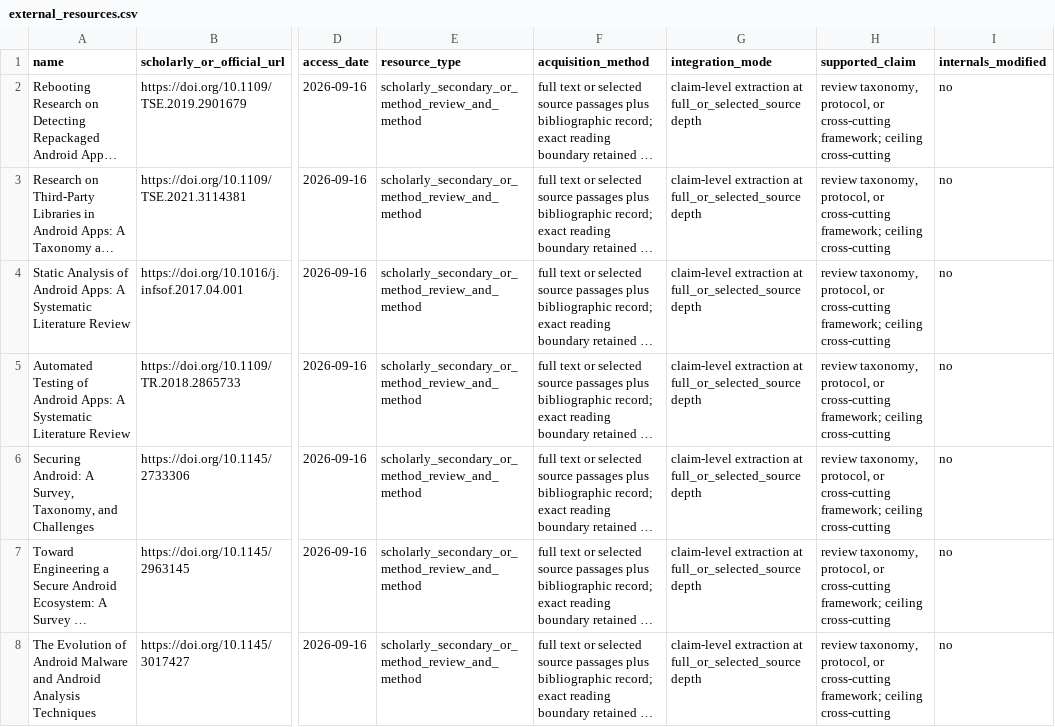
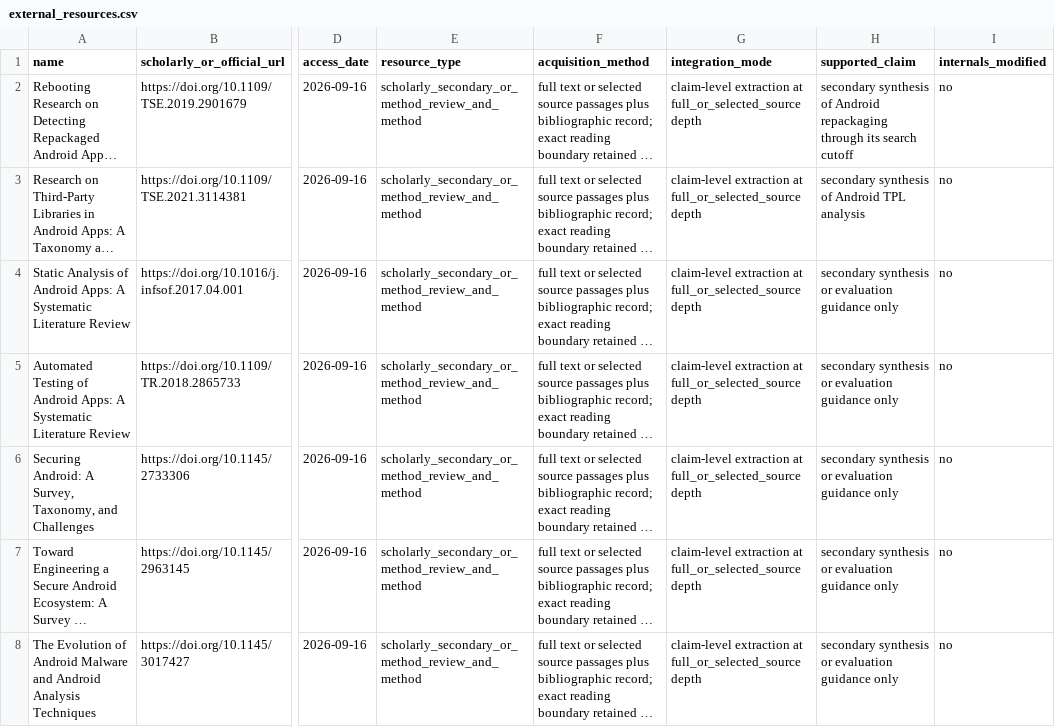
Before and after one commit to Haoyi-Zhang/AndroidEvidence, a CSV file: external_resources.csv, drawn as a sheet; only a part is shown, gaps mark what is left out; long unchanged cells end in …; the diff covers the shown part only; the diff names each change by its address in the sheet, - before the commit and + after, or states it on an @@ line.

Commit message:
Repair scoped claim and code defects; run owned finite scientific checks

```diff
--- a/external_resources.csv
+++ b/external_resources.csv
-H2 (supported_claim): review taxonomy, protocol, or cross-cutting framework; ceiling cross-cutting
+H2 (supported_claim): secondary synthesis of Android repackaging through its search cutoff
-H3 (supported_claim): review taxonomy, protocol, or cross-cutting framework; ceiling cross-cutting
+H3 (supported_claim): secondary synthesis of Android TPL analysis
-H4:H8 (supported_claim): review taxonomy, protocol, or cross-cutting framework; ceiling cross-cutting
+H4:H8 (supported_claim): secondary synthesis or evaluation guidance only
```
Also changed, not shown: 90 edited cells elsewhere in this file, claim_evidence_ledger.csv, data/corpus.csv, 25 other files.
